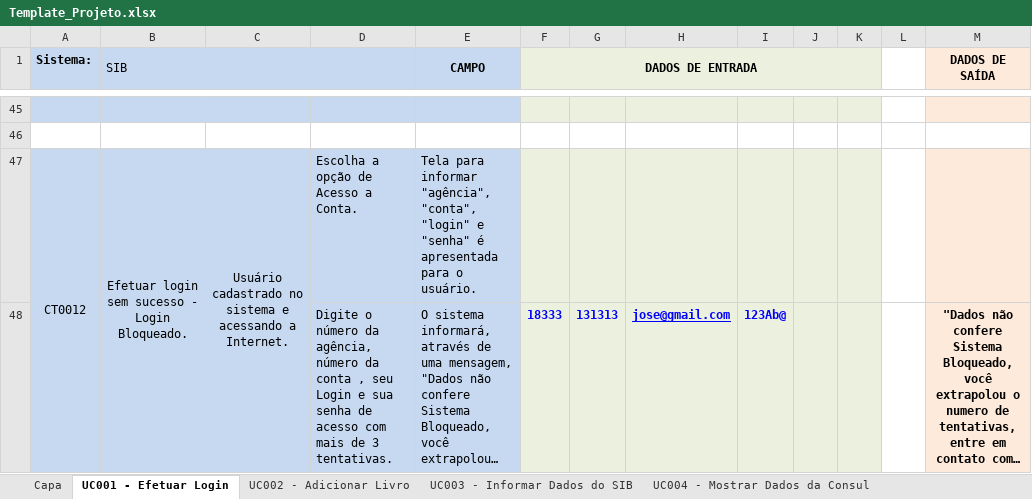
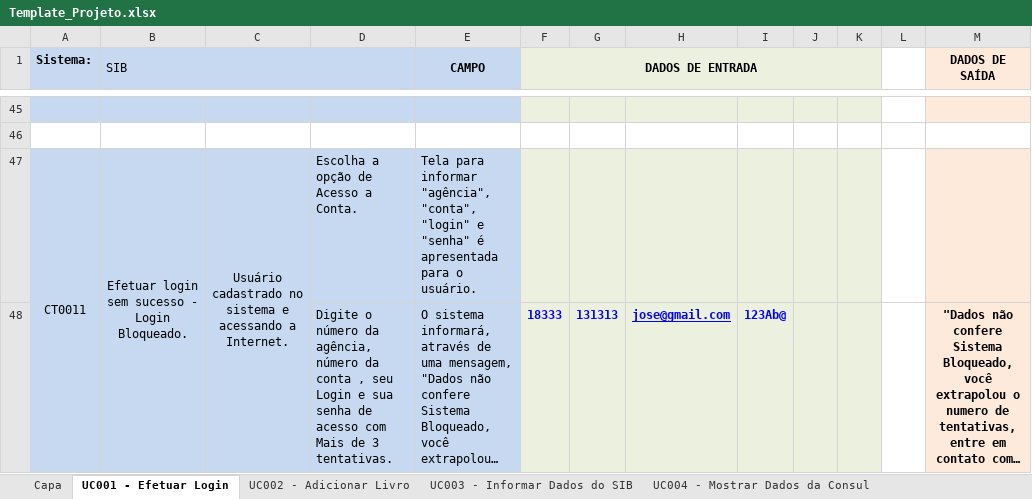
Before and after one commit to josimarpe/SIB, an Excel workbook: Requisitos/Template_Projeto.xlsx, sheet UC001 - Efetuar Login, drawn as a sheet; only a part is shown, gaps mark what is left out; long unchanged cells end in …; values as stored, in another font and other column widths than the file's, no borders; conditional formats not drawn; the diff covers the shown part only; the diff names each change by its address in the sheet, - before the commit and + after, or states it on an @@ line.

```diff
--- a/Requisitos/Template_Projeto.xlsx (sheet UC001 - Efetuar Login)
+++ b/Requisitos/Template_Projeto.xlsx (sheet UC001 - Efetuar Login)
-A47 (Sistema:): CT0012
+A47 (Sistema:): CT0011
-D48: …acesso com mais de 3…
+D48: …acesso com Mais de 3…
```
Also changed, not shown: 12 edited cells and cell formats elsewhere in this sheet, sheet UC005 - Atualizar Cotações, 1 other file.
